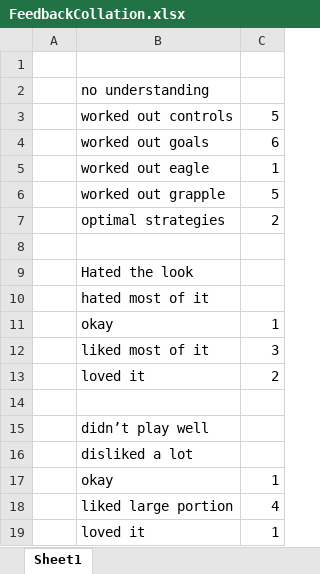
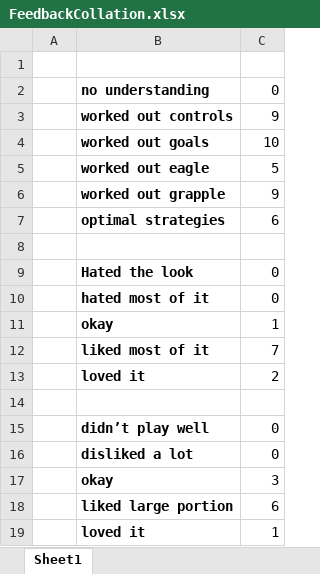
Before and after one commit to UoSGroupProjects1718/level-6-stuck-in-a-lift-studios-1, an Excel workbook: Elliot/Feedback/FeedbackCollation.xlsx, sheet Sheet1, drawn as a sheet; values as stored, in another font and other column widths than the file's, no borders; removed rows and columns are numbered as before the commit, all else as after; the diff names each change by its address in the sheet, - before the commit and + after, or states it on an @@ line.

Commit message:
New Questionnaires Uploaded, Feedback Collated
Updated the excel doc, plus uploaded new questionnaires. Single player questionnaires are currently not included in the results

```diff
--- a/Elliot/Feedback/FeedbackCollation.xlsx (sheet Sheet1)
+++ b/Elliot/Feedback/FeedbackCollation.xlsx (sheet Sheet1)
-B2:B4 bold: off
+B2:B4 bold: on
-C2: (empty)
+C2: 0
-C3: 5
+C3: 9
-C4: 6
+C4: 10
-row 5:  | worked out eagle | 1
-B5: worked out grapple
+B5: worked out eagle
-B5 bold: off
+B5 bold: on
-row 7:  | optimal strategies | 2
+row 6:  | worked out grapple | 9
+row 7:  | optimal strategies | 6
-B9:B13 bold: off
+B9:B13 bold: on
-C9:C10: (empty)
+C9:C10: 0
-C12: 3
+C12: 7
-B15:B19 bold: off
+B15:B19 bold: on
-C15:C16: (empty)
+C15:C16: 0
-C17: 1
+C17: 3
-C18: 4
+C18: 6
```
Also changed, not shown: 9 other files.
